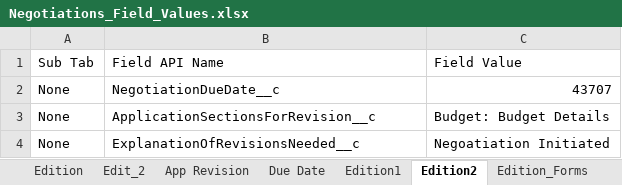
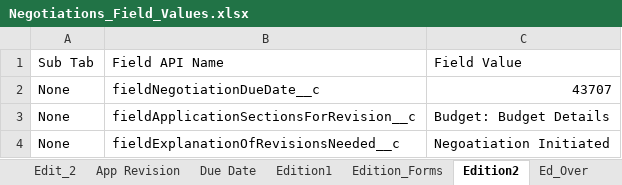
Before and after one commit to DilipHatagale-REISys/govgrants-framework-automation-fw-classic-flows, an Excel workbook: src/main/resources/Negotiations_Field_Values.xlsx, sheet Edition2, drawn as a sheet; values as stored, in another font and other column widths than the file's, no borders; the diff names each change by its address in the sheet, - before the commit and + after, or states it on an @@ line.

```diff
--- a/src/main/resources/Negotiations_Field_Values.xlsx (sheet Edition2)
+++ b/src/main/resources/Negotiations_Field_Values.xlsx (sheet Edition2)
@@ sheet tab order changed: Edit_2 | App Revision | Due Date | Edition1 | Edition_Forms | Edition2 | Ed_Over @@
-B2: NegotiationDueDate__c
+B2: fieldNegotiationDueDate__c
-B3: ApplicationSectionsForRevision__c
+B3: fieldApplicationSectionsForRevision__c
-B4: ExplanationOfRevisionsNeeded__c
+B4: fieldExplanationOfRevisionsNeeded__c
```
Also changed, not shown: src/main/resources/Announcement_Field_Values.xlsx, 3 other files.
